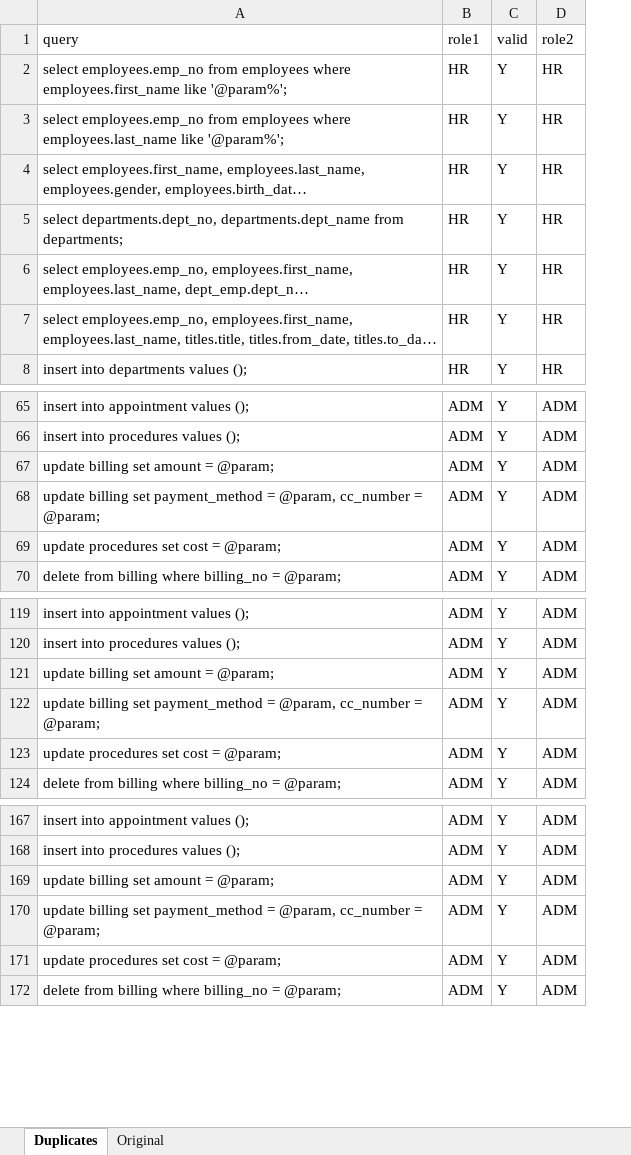
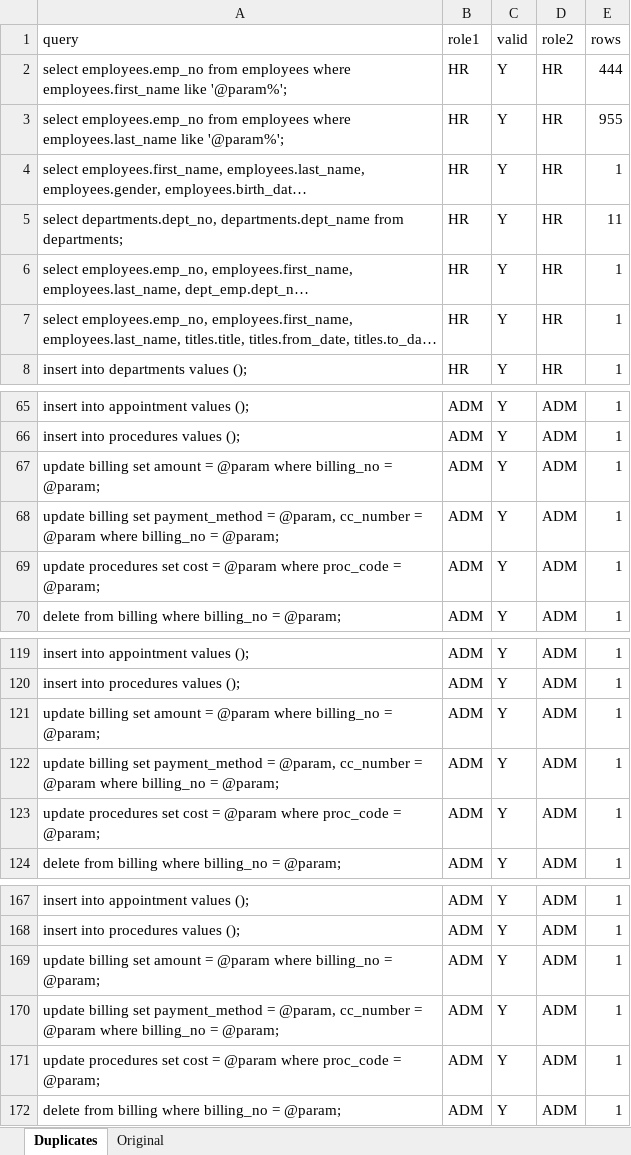
Before and after one commit to fmasche/deduca, an Excel workbook: files/training_data_1.xlsx, sheet Duplicates, drawn as a sheet; only a part is shown, gaps mark what is left out; long unchanged cells end in …; values as stored, in another font and other column widths than the file's, no borders; the diff covers the shown part only; the diff names each change by its address in the sheet, - before the commit and + after, or states it on an @@ line.

Commit message:
getFeaturesCombined() receives dict as an input parameter now
Adding rows_examined to training data.

```diff
--- a/files/training_data_1.xlsx (sheet Duplicates)
+++ b/files/training_data_1.xlsx (sheet Duplicates)
+column E (rows), rows 2-8: 444 | 955 | 1 | 11 | 1 | 1 | 1; rows 65-70: all 1; rows 119-124: all 1; rows 167-172: all 1
-A67 (query): …amount = @param;
+A67 (query): …amount = @param where billing_no = @param;
-A68 (query): …cc_number = @param;
+A68 (query): …cc_number = @param where billing_no = @param;
-A69 (query): …cost = @param;
+A69 (query): …cost = @param where proc_code = @param;
-A121 (query): …amount = @param;
+A121 (query): …amount = @param where billing_no = @param;
-A122 (query): …cc_number = @param;
+A122 (query): …cc_number = @param where billing_no = @param;
-A123 (query): …cost = @param;
+A123 (query): …cost = @param where proc_code = @param;
-A169 (query): …amount = @param;
+A169 (query): …amount = @param where billing_no = @param;
-A170 (query): …cc_number = @param;
+A170 (query): …cc_number = @param where billing_no = @param;
-A171 (query): …cost = @param;
+A171 (query): …cost = @param where proc_code = @param;
```
Also changed, not shown: 624 edited cells elsewhere in this sheet, sheet Original, files/training_data_2.xlsx, 3 other files.
